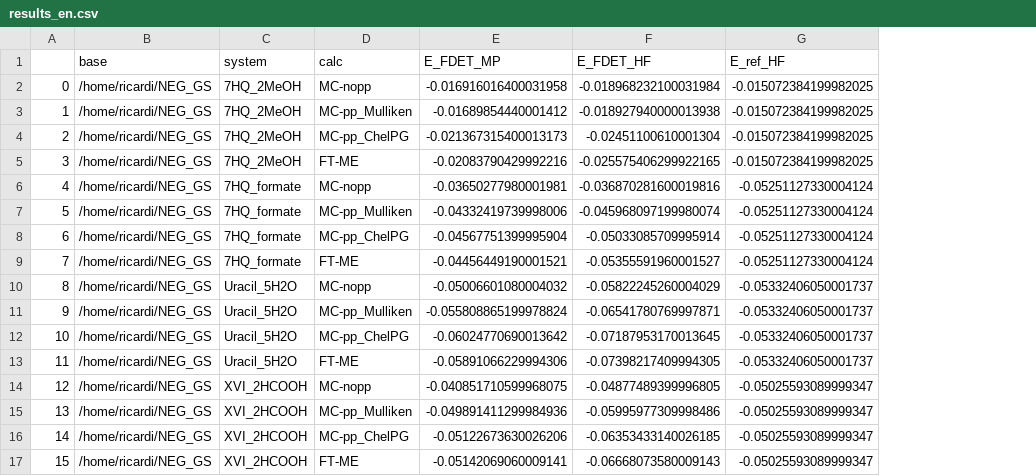
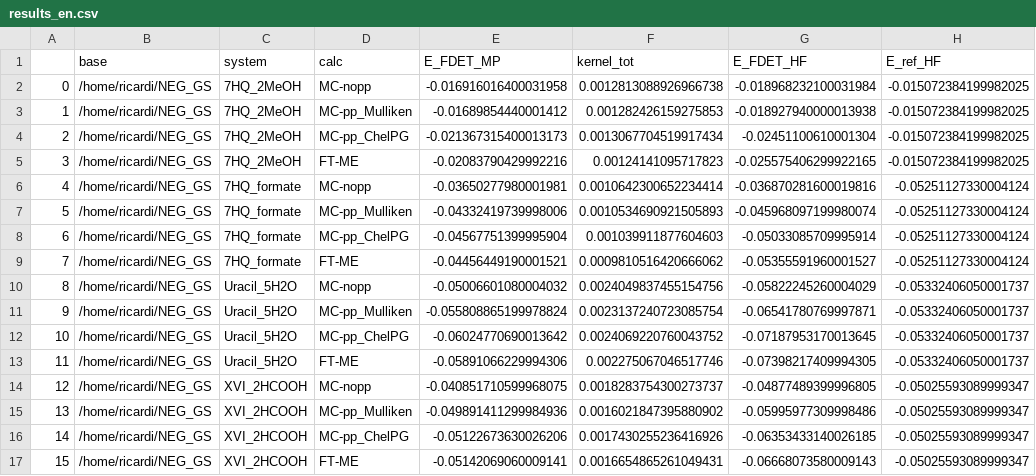
Before and after one commit to NicoRicardi/GS_analysis, a CSV file: results_en.csv, drawn as a sheet; only a part is shown; the diff names each change by its address in the sheet, - before the commit and + after, or states it on an @@ line.

Commit message:
correct_values to remove kernel

```diff
--- a/results_en.csv
+++ b/results_en.csv
+column F (kernel_tot), rows 2-17: 0.0012813088926966738 | 0.001282426159275853 | 0.0013067704519917434 | 0.00124141095717823 | 0.0010642300652234414 | 0.0010534690921505893 | 0.001039911877604603 | 0.0009810516420666062 | 0.0024049837455154756 | 0.0023137240723085754 | 0.0024069220760043752 | 0.002275067046517746 | 0.0018283754300273737 | 0.0016021847395880902 | 0.0017430255236416926 | 0.0016654865261049431
```
Also changed, not shown: results_en_kcal.csv, 3 other files.
